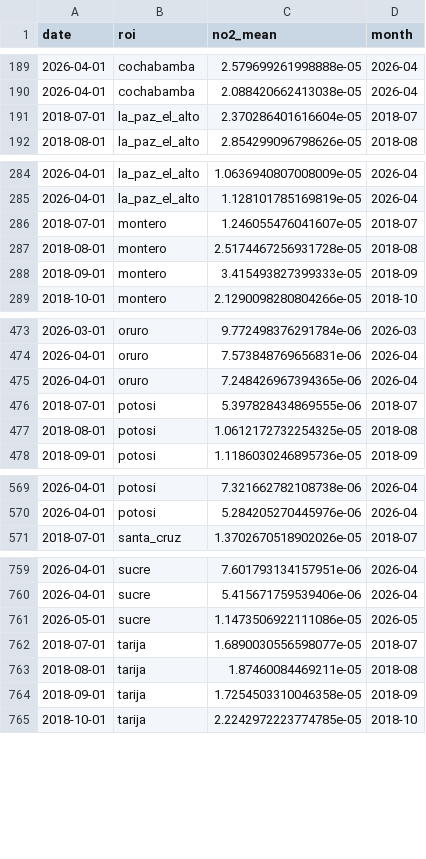
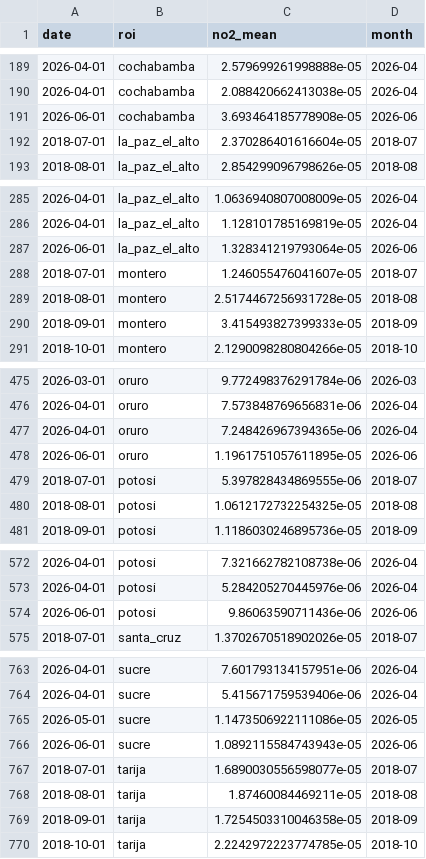
Before and after one commit to wernerhl/smog-tracker, a CSV file: data/monthly/monthly_no2.csv, drawn as a sheet; only a part is shown, gaps mark what is left out; the diff covers the shown part only; the diff names each change by its address in the sheet, - before the commit and + after, or states it on an @@ line.

```diff
--- a/data/monthly/monthly_no2.csv
+++ b/data/monthly/monthly_no2.csv
+row 191: 2026-06-01 | cochabamba | 3.693464185778908e-05 | 2026-06
+row 287: 2026-06-01 | la_paz_el_alto | 1.328341219793064e-05 | 2026-06
+row 478: 2026-06-01 | oruro | 1.1961751057611895e-05 | 2026-06
+row 574: 2026-06-01 | potosi | 9.86063590711436e-06 | 2026-06
+row 766: 2026-06-01 | sucre | 1.0892115584743943e-05 | 2026-06
```
Also changed, not shown: 1 added row elsewhere in this file, data/monthly/centered_12m.csv, data/national/national_monthly.csv, 4 other files.
